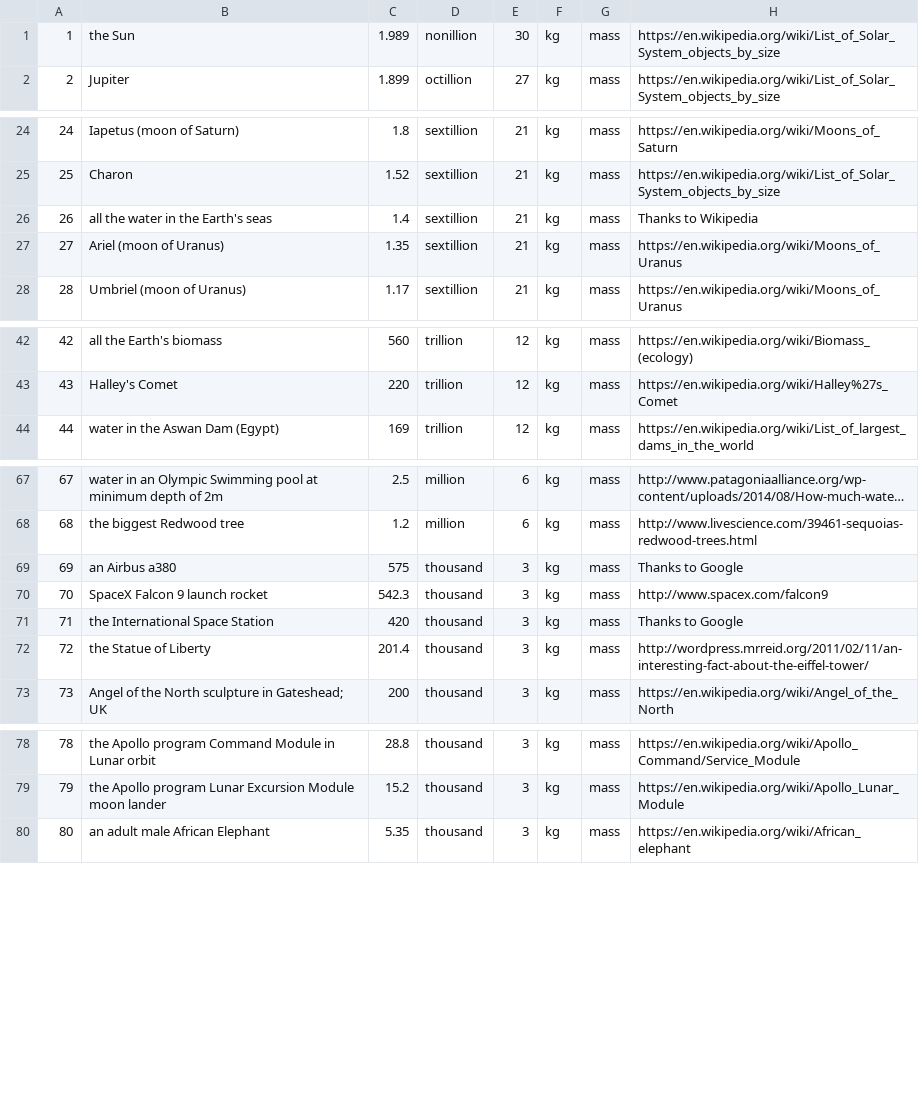
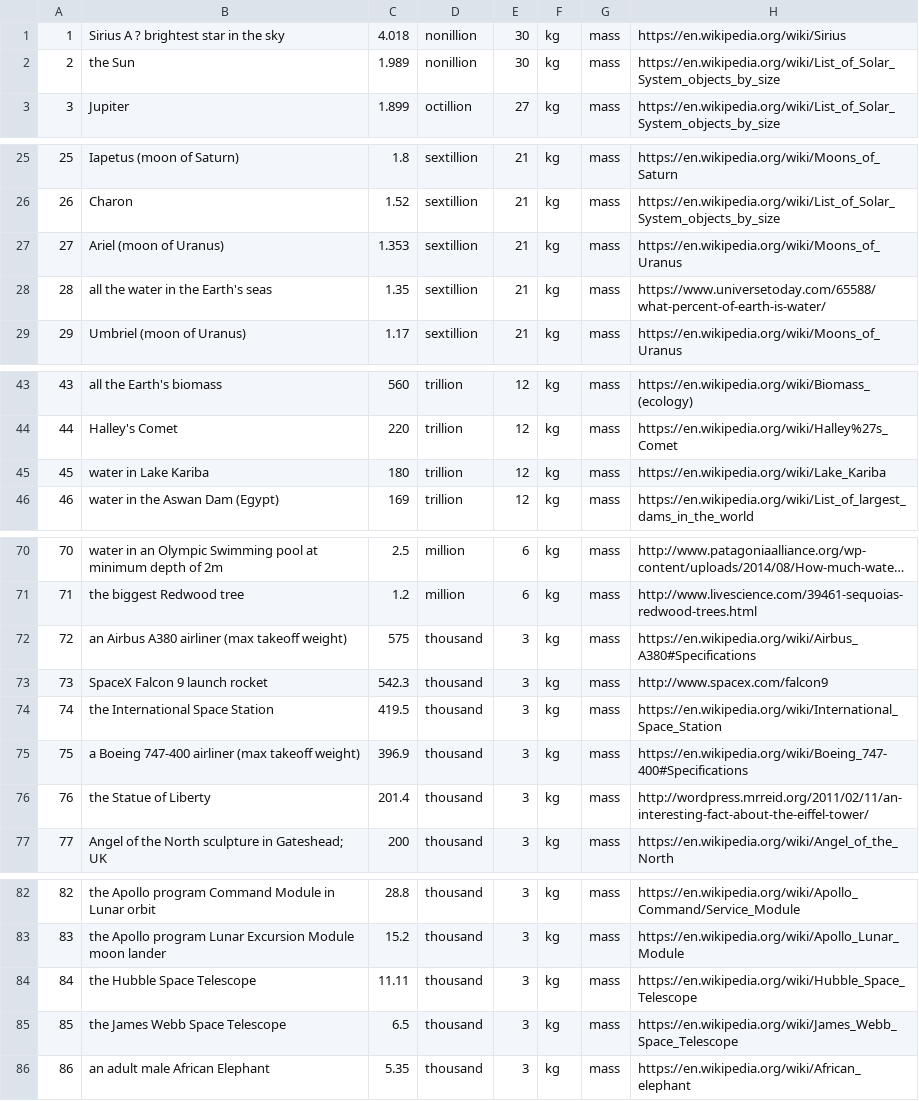
Before and after one commit to andrewcaelliott/my-first-blog, a CSV file: blog/data/Reference_Masses.csv, drawn as a sheet; only a part is shown, gaps mark what is left out; long unchanged cells end in …; removed rows and columns are numbered as before the commit, all else as after; the diff covers the shown part only; the diff names each change by its address in the sheet, - before the commit and + after, or states it on an @@ line.

Commit message:
#More reference masses

```diff
--- a/blog/data/Reference_Masses.csv
+++ b/blog/data/Reference_Masses.csv
+row 1: 1 | Sirius A ? brightest star in the sky | 4.018 | nonillion | 30 | kg | mass | https://en.wikipedia.org/wiki/Sirius
@@ column A renumbered from row 2 down @@
-row 26: 26 | all the water in the Earth's seas | 1.4 | sextillion | 21 | kg | mass | Thanks to Wikipedia
-C27: 1.35
+C27: 1.353
+row 28: 28 | all the water in the Earth's seas | 1.35 | sextillion | 21 | kg | mass | https://www.universetoday.com/65588/what-percent-of-earth-is-water/
+row 45: 45 | water in Lake Kariba | 180 | trillion | 12 | kg | mass | https://en.wikipedia.org/wiki/Lake_Kariba
-B72: an Airbus a380
+B72: an Airbus A380 airliner (max takeoff weight)
-H72: Thanks to Google
+H72: https://en.wikipedia.org/wiki/Airbus_A380#Specifications
-C74: 420
+C74: 419.5
-H74: Thanks to Google
+H74: https://en.wikipedia.org/wiki/International_Space_Station
+row 75: 75 | a Boeing 747-400 airliner (max takeoff weight) | 396.9 | thousand | 3 | kg | mass | https://en.wikipedia.org/wiki/Boeing_747-400#Specifications
+row 84: 84 | the Hubble Space Telescope | 11.11 | thousand | 3 | kg | mass | https://en.wikipedia.org/wiki/Hubble_Space_Telescope
+row 85: 85 | the James Webb Space Telescope | 6.5 | thousand | 3 | kg | mass | https://en.wikipedia.org/wiki/James_Webb_Space_Telescope
```
Also changed, not shown: 4 added rows elsewhere in this file.
